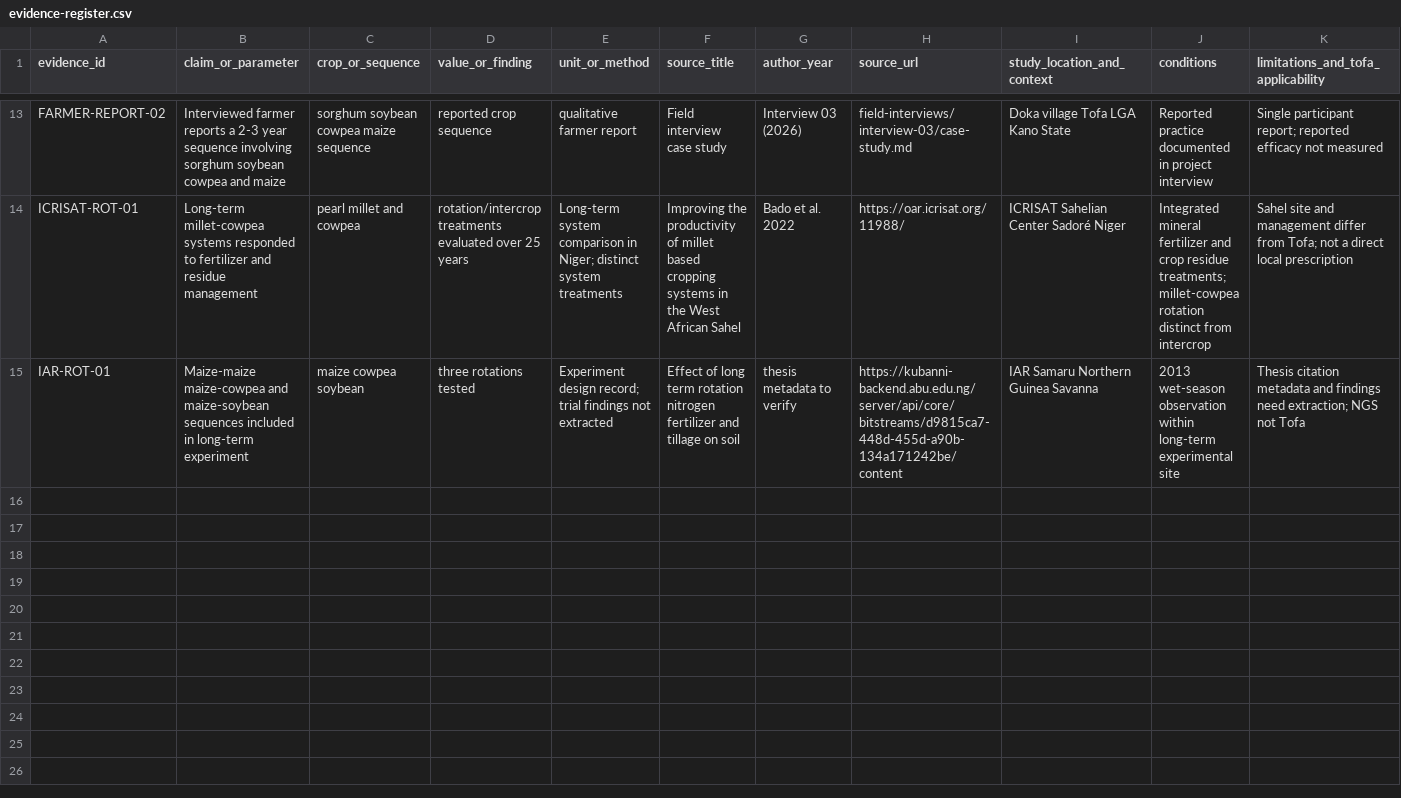
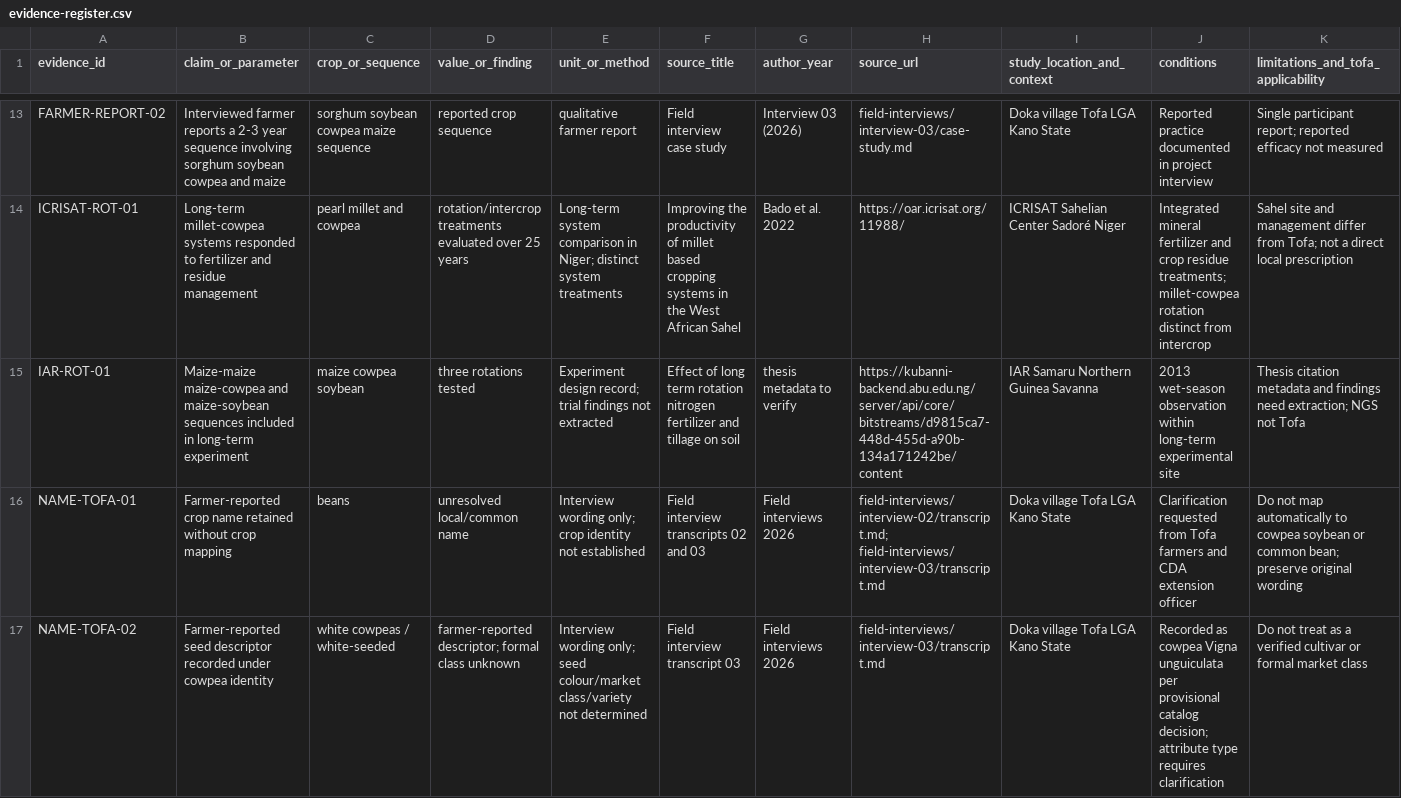
Before and after one commit to vip-ultr/dalashift, a CSV file: docs/research/evidence-register.csv, drawn as a sheet; only a part is shown, gaps mark what is left out; rows hold the shown columns only; the diff names each change by its address in the sheet, - before the commit and + after, or states it on an @@ line.

Commit message:
docs(research): clarify crop name records

```diff
--- a/docs/research/evidence-register.csv
+++ b/docs/research/evidence-register.csv
+row 16: NAME-TOFA-01 | Farmer-reported crop name retained without crop mapping | beans | unresolved local/common name | Interview wording only; crop identity not established | Field interview transcripts 02 and 03 | Field interviews 2026 | field-interviews/interview-02/transcript.md; field-interviews/interview-03/transcript.md | Doka village Tofa LGA Kano State | Clarification requested from Tofa farmers and CDA extension officer | Do not map automatically to cowpea soybean or common bean; preserve original wording
+row 17: NAME-TOFA-02 | Farmer-reported seed descriptor recorded under cowpea identity | white cowpeas / white-seeded | farmer-reported descriptor; formal class unknown | Interview wording only; seed colour/market class/variety not determined | Field interview transcript 03 | Field interviews 2026 | field-interviews/interview-03/transcript.md | Doka village Tofa LGA Kano State | Recorded as cowpea Vigna unguiculata per provisional catalog decision; attribute type requires clarification | Do not treat as a verified cultivar or formal market class
```
Also changed, not shown: 4 other files.
